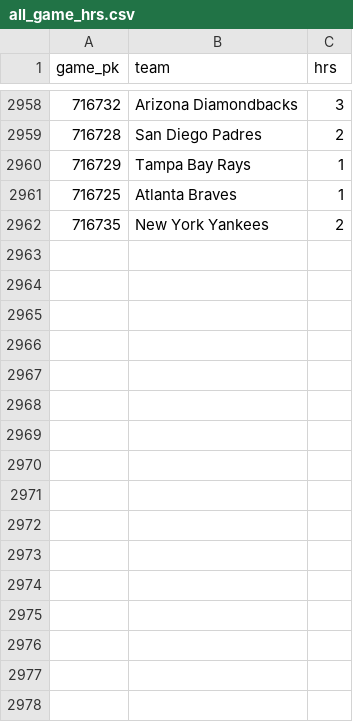
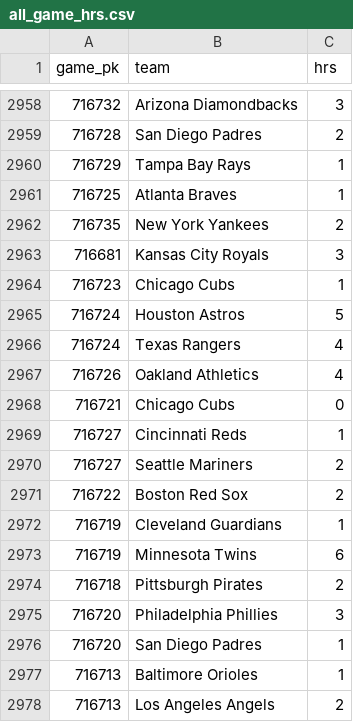
Before and after one commit to chadallison/mlb_cpr, a CSV file: all_game_hrs.csv, drawn as a sheet; only a part is shown, gaps mark what is left out; the diff names each change by its address in the sheet, - before the commit and + after, or states it on an @@ line.

```diff
--- a/all_game_hrs.csv
+++ b/all_game_hrs.csv
+row 2963: 716681 | Kansas City Royals | 3
+row 2964: 716723 | Chicago Cubs | 1
+row 2965: 716724 | Houston Astros | 5
+row 2966: 716724 | Texas Rangers | 4
+row 2967: 716726 | Oakland Athletics | 4
+row 2968: 716721 | Chicago Cubs | 0
+row 2969: 716727 | Cincinnati Reds | 1
+row 2970: 716727 | Seattle Mariners | 2
+row 2971: 716722 | Boston Red Sox | 2
+row 2972: 716719 | Cleveland Guardians | 1
+row 2973: 716719 | Minnesota Twins | 6
+row 2974: 716718 | Pittsburgh Pirates | 2
+row 2975: 716720 | Philadelphia Phillies | 3
+row 2976: 716720 | San Diego Padres | 1
+row 2977: 716713 | Baltimore Orioles | 1
+row 2978: 716713 | Los Angeles Angels | 2
```
Also changed, not shown: all_game_ks.csv, all_game_pks.csv, 38 other files.
